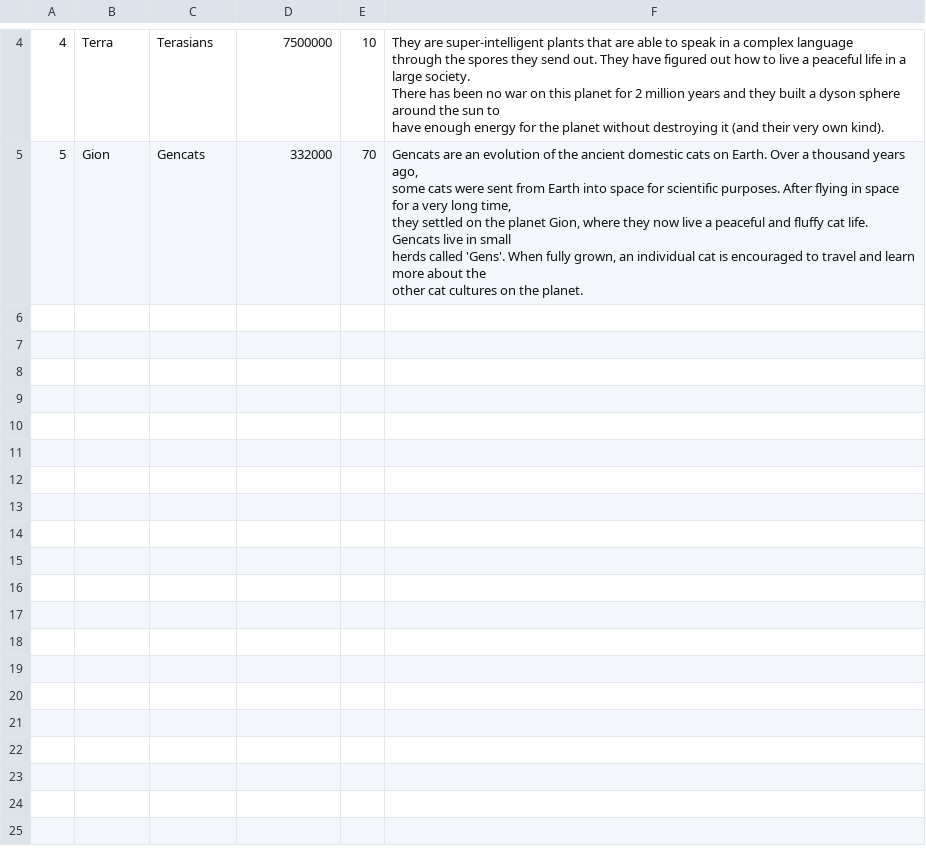
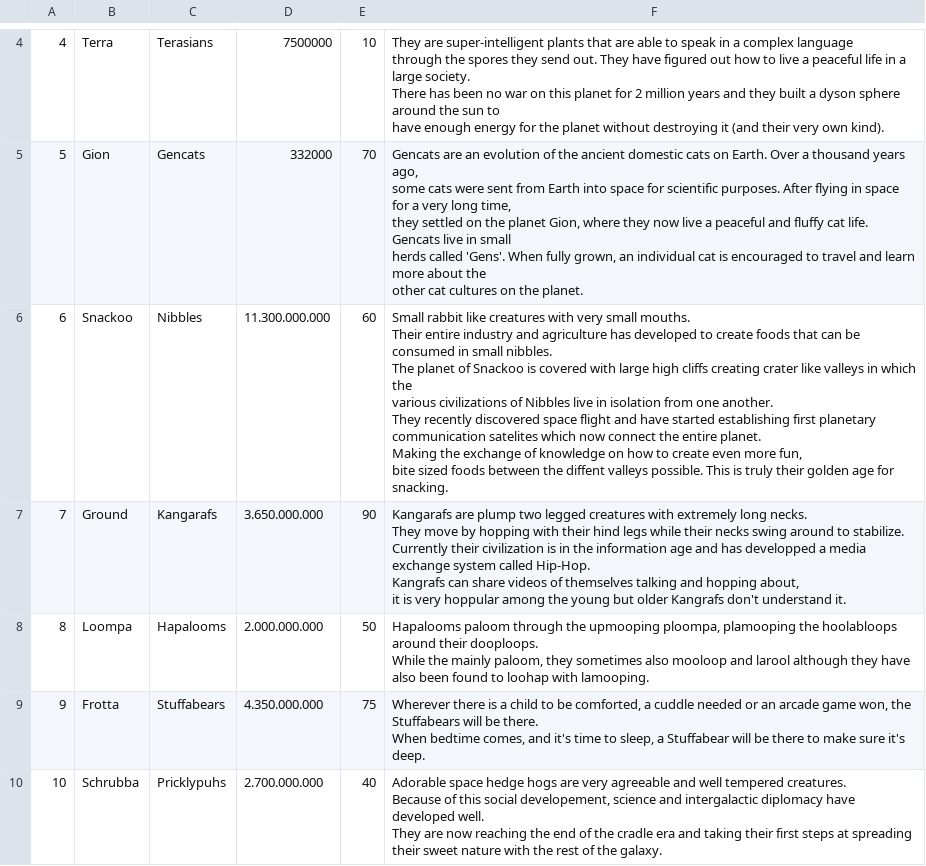
Before and after one commit to fxal/mse1-fp-projectvessel, a CSV file: data/planets.csv, drawn as a sheet; only a part is shown, gaps mark what is left out.

Commit message:
Added new planets

```diff
--- a/data/planets.csv
+++ b/data/planets.csv
@@ -25 +25,20 @@ herds called 'Gens'. When fully grown, an individual cat is encouraged to travel
 other cat cultures on the planet."
+6,Snackoo,Nibbles,11.300.000.000,60,"Small rabbit like creatures with very small mouths.
+Their entire industry and agriculture has developed to create foods that can be consumed in small nibbles.
+The planet of Snackoo is covered with large high cliffs creating crater like valleys in which the
+various civilizations of Nibbles live in isolation from one another.
+They recently discovered space flight and have started establishing first planetary communication satelites which now connect the entire planet.
+Making the exchange of knowledge on how to create even more fun,
+bite sized foods between the diffent valleys possible. This is truly their golden age for snacking."
+7,Ground,Kangarafs,3.650.000.000,90,"Kangarafs are plump two legged creatures with extremely long necks.
+They move by hopping with their hind legs while their necks swing around to stabilize.
+Currently their civilization is in the information age and has developped a media exchange system called Hip-Hop.
+Kangrafs can share videos of themselves talking and hopping about,
+it is very hoppular among the young but older Kangrafs don't understand it."
+8,Loompa,Hapalooms,2.000.000.000,50,"Hapalooms paloom through the upmooping ploompa, plamooping the hoolabloops around their dooploops.
+While the mainly paloom, they sometimes also mooloop and larool although they have also been found to loohap with lamooping."
+9,Frotta,Stuffabears,4.350.000.000,75,"Wherever there is a child to be comforted, a cuddle needed or an arcade game won, the Stuffabears will be there.
+When bedtime comes, and it's time to sleep, a Stuffabear will be there to make sure it's deep."
+10,Schrubba,Pricklypuhs,2.700.000.000,40,"Adorable space hedge hogs are very agreeable and well tempered creatures.
+Because of this social developement, science and intergalactic diplomacy have developed well.
+They are now reaching the end of the cradle era and taking their first steps at spreading their sweet nature with the rest of the galaxy."
```
